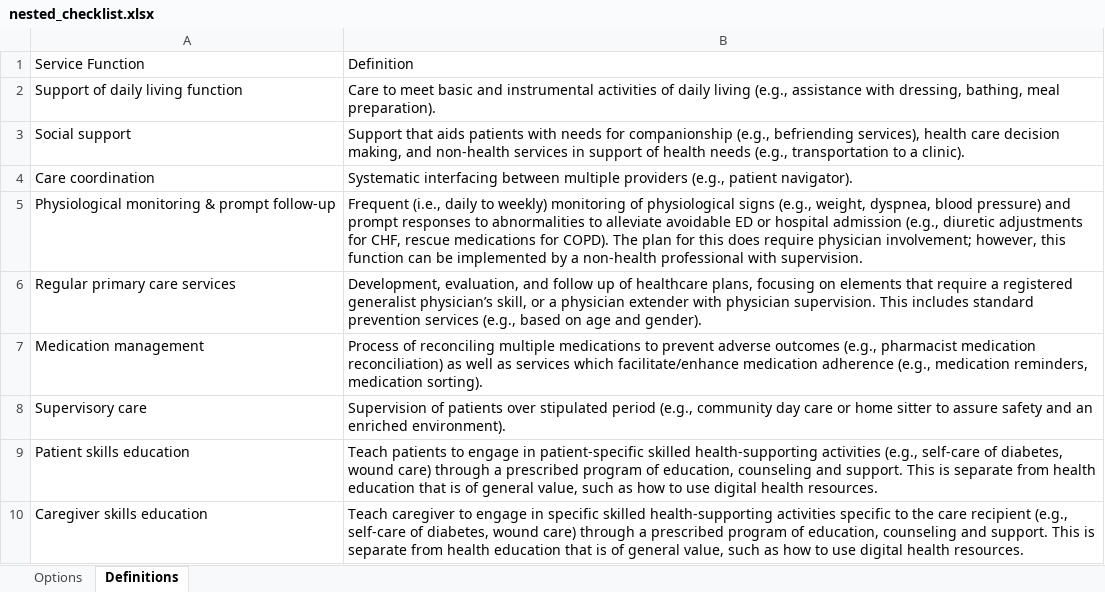
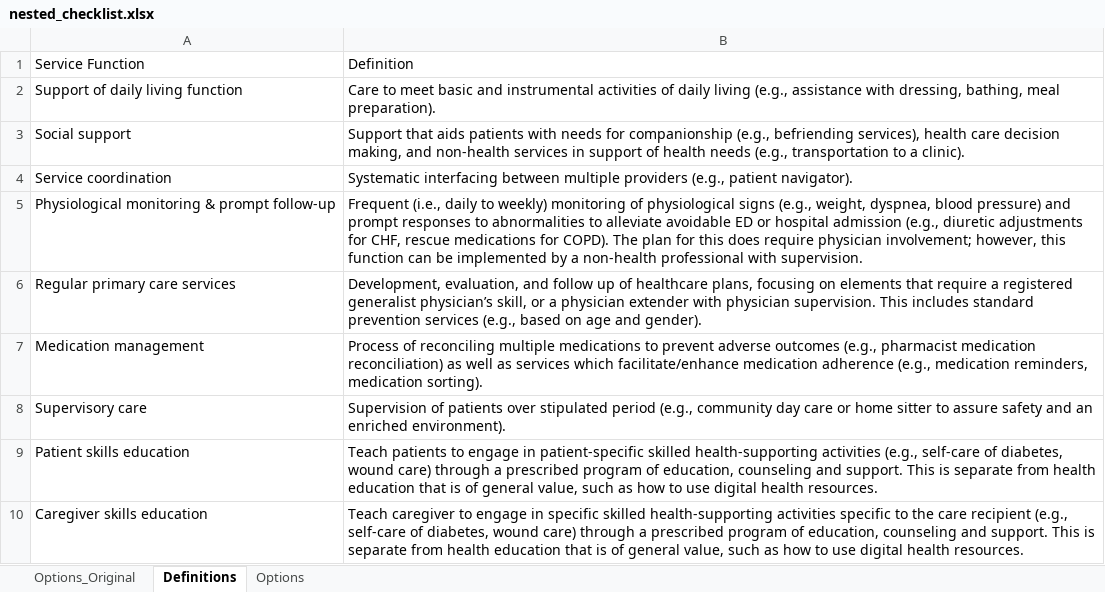
Before and after one commit to Reshma0795/dash-app, an Excel workbook: nested_checklist.xlsx, sheet Definitions, drawn as a sheet; only a part is shown; values as stored, in another font and other column widths than the file's, no borders; the diff names each change by its address in the sheet, - before the commit and + after, or states it on an @@ line.

Commit message:
changes in excel sheet

```diff
--- a/nested_checklist.xlsx (sheet Definitions)
+++ b/nested_checklist.xlsx (sheet Definitions)
+sheet tab: Options_Original
@@ sheet tab order changed: Options_Original | Definitions | Options @@
-A4: Care coordination
+A4: Service coordination
```
Also changed, not shown: sheet Options.
